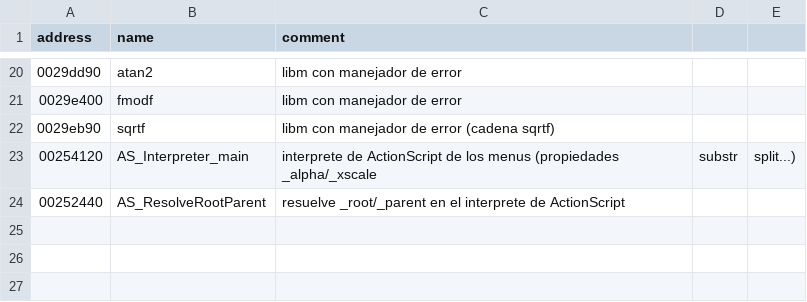
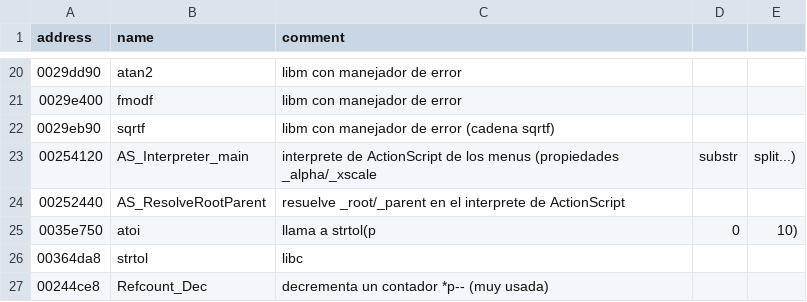
Before and after one commit to DannyGT97/black-ps2-decomp, a CSV file: names/manual_names.csv, drawn as a sheet; only a part is shown, gaps mark what is left out; the diff names each change by its address in the sheet, - before the commit and + after, or states it on an @@ line.

```diff
--- a/names/manual_names.csv
+++ b/names/manual_names.csv
+row 25: 0035e750 | atoi | llama a strtol(p | 0 | 10)
+row 26: 00364da8 | strtol | libc
+row 27: 00244ce8 | Refcount_Dec | decrementa un contador *p-- (muy usada)
```
Also changed, not shown: src/auto/callcounts.csv, src/auto/functions.csv, 19 other files.
